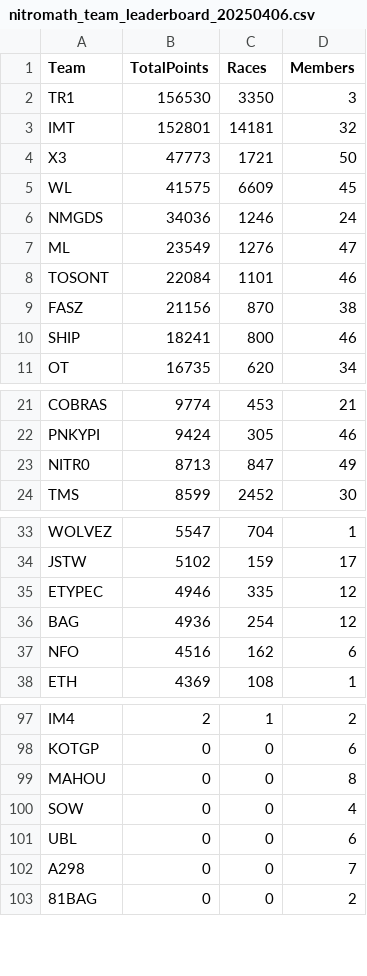
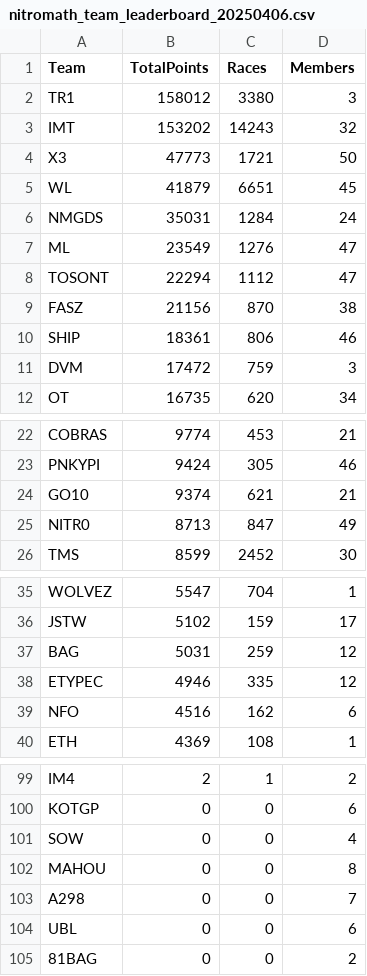
Before and after one commit to nincaleb/nitromathlb, a CSV file: csv_archive/nitromath_team_leaderboard_20250406.csv, drawn as a sheet; only a part is shown, gaps mark what is left out.

```diff
--- a/csv_archive/nitromath_team_leaderboard_20250406.csv
+++ b/csv_archive/nitromath_team_leaderboard_20250406.csv
@@ -1,11 +1,12 @@
 Team,TotalPoints,Races,Members
-TR1,156530,3350,3
-IMT,152801,14181,32
+TR1,158012,3380,3
+IMT,153202,14243,32
 X3,47773,1721,50
-WL,41575,6609,45
-NMGDS,34036,1246,24
+WL,41879,6651,45
+NMGDS,35031,1284,24
 ML,23549,1276,47
-TOSONT,22084,1101,46
+TOSONT,22294,1112,47
 FASZ,21156,870,38
-SHIP,18241,800,46
+SHIP,18361,806,46
+DVM,17472,759,3
 OT,16735,620,34
@@ -22,2 +23,3 @@ COBRAS,9774,453,21
 PNKYPI,9424,305,46
+GO10,9374,621,21
 NITR0,8713,847,49
@@ -34,4 +36,4 @@ WOLVEZ,5547,704,1
 JSTW,5102,159,17
+BAG,5031,259,12
 ETYPEC,4946,335,12
-BAG,4936,254,12
 NFO,4516,162,6
@@ -98,6 +100,6 @@ IM4,2,1,2
 KOTGP,0,0,6
+SOW,0,0,4
 MAHOU,0,0,8
-SOW,0,0,4
+A298,0,0,7
 UBL,0,0,6
-A298,0,0,7
 81BAG,0,0,2
```
Also changed, not shown: csv_archive/nitromath_season_leaderboard_20250406.csv, 1 other file.
